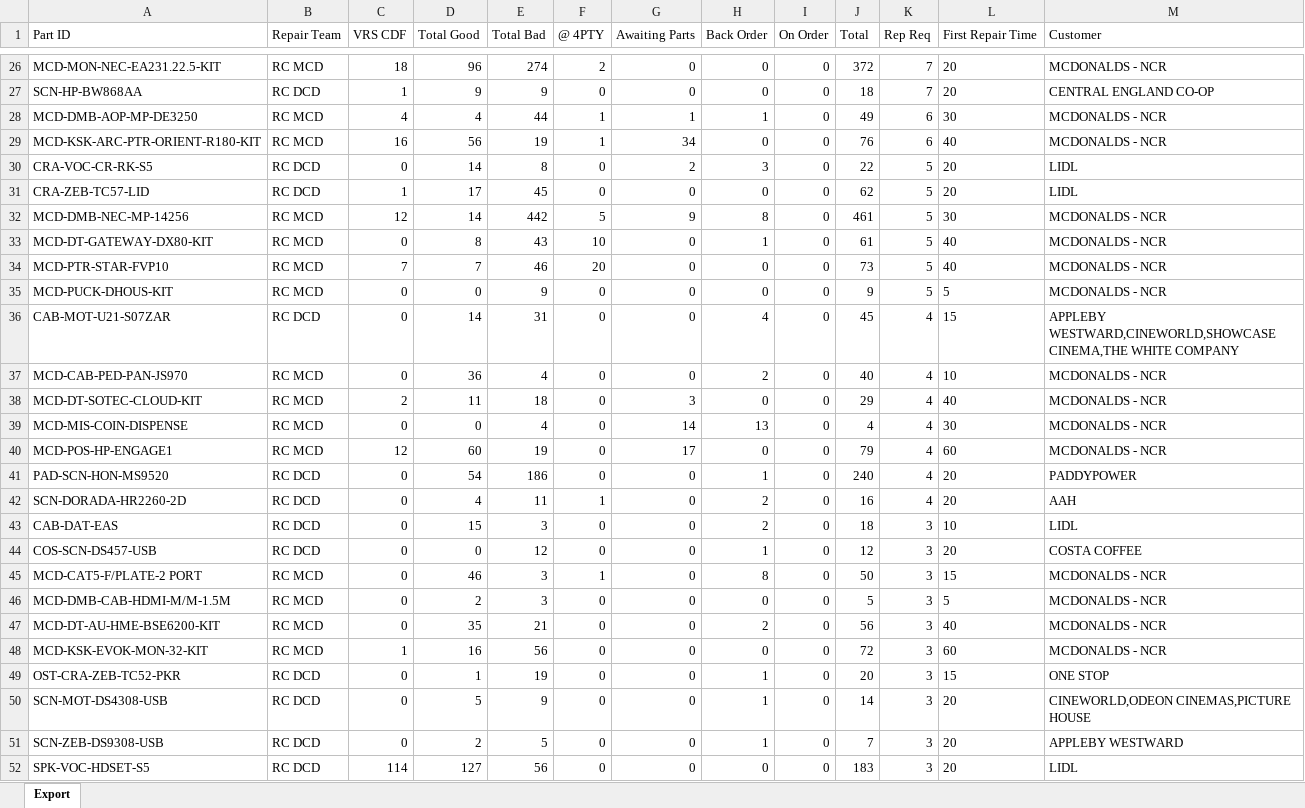
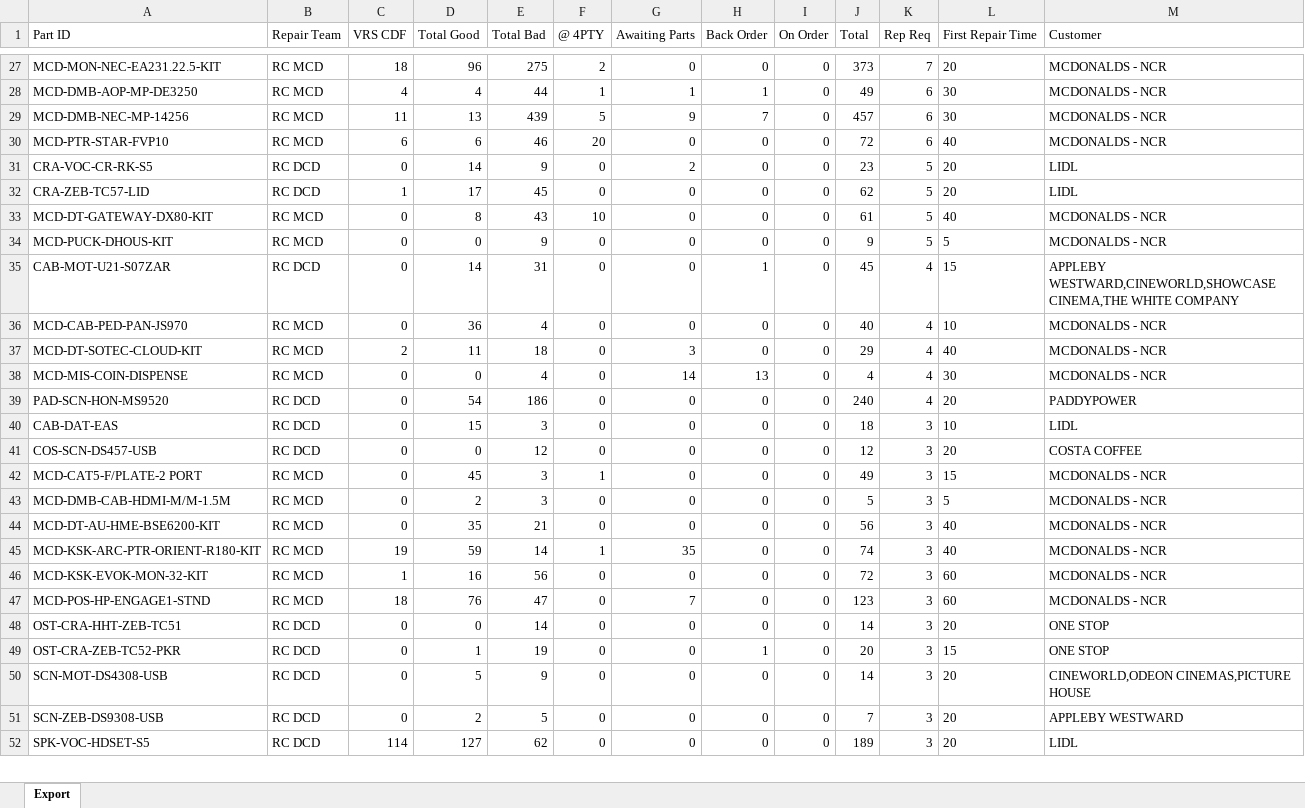
Before and after one commit to NotKamran07/dcd-priority-list, an Excel workbook: Both PowerBi Complete.xlsx, sheet Export, drawn as a sheet; only a part is shown, gaps mark what is left out; values as stored, in another font and other column widths than the file's, no borders; removed rows and columns are numbered as before the commit, all else as after; the diff covers the shown part only; the diff names each change by its address in the sheet, - before the commit and + after, or states it on an @@ line.

```diff
--- a/Both PowerBi Complete.xlsx (sheet Export)
+++ b/Both PowerBi Complete.xlsx (sheet Export)
-E27 (Total Bad): 274
+E27 (Total Bad): 275
-J27 (Total): 372
+J27 (Total): 373
-row 27: SCN-HP-BW868AA | RC DCD | 1 | 9 | 9 | 0 | 0 | 0 | 0 | 18 | 7 | 20 | CENTRAL ENGLAND CO-OP
-row 29: MCD-KSK-ARC-PTR-ORIENT-R180-KIT | RC MCD | 16 | 56 | 19 | 1 | 34 | 0 | 0 | 76 | 6 | 40 | MCDONALDS - NCR
+row 29: MCD-DMB-NEC-MP-14256 | RC MCD | 11 | 13 | 439 | 5 | 9 | 7 | 0 | 457 | 6 | 30 | MCDONALDS - NCR
+row 30: MCD-PTR-STAR-FVP10 | RC MCD | 6 | 6 | 46 | 20 | 0 | 0 | 0 | 72 | 6 | 40 | MCDONALDS - NCR
-E31 (Total Bad): 8
+E31 (Total Bad): 9
-H31 (Back Order): 3
+H31 (Back Order): 0
-J31 (Total): 22
+J31 (Total): 23
-row 32: MCD-DMB-NEC-MP-14256 | RC MCD | 12 | 14 | 442 | 5 | 9 | 8 | 0 | 461 | 5 | 30 | MCDONALDS - NCR
-H33 (Back Order): 1
+H33 (Back Order): 0
-row 34: MCD-PTR-STAR-FVP10 | RC MCD | 7 | 7 | 46 | 20 | 0 | 0 | 0 | 73 | 5 | 40 | MCDONALDS - NCR
-H35 (Back Order): 4
+H35 (Back Order): 1
-H36 (Back Order): 2
+H36 (Back Order): 0
-row 40: MCD-POS-HP-ENGAGE1 | RC MCD | 12 | 60 | 19 | 0 | 17 | 0 | 0 | 79 | 4 | 60 | MCDONALDS - NCR
-H39 (Back Order): 1
+H39 (Back Order): 0
-row 42: SCN-DORADA-HR2260-2D | RC DCD | 0 | 4 | 11 | 1 | 0 | 2 | 0 | 16 | 4 | 20 | AAH
-H40 (Back Order): 2
+H40 (Back Order): 0
-H41 (Back Order): 1
+H41 (Back Order): 0
-D42 (Total Good): 46
+D42 (Total Good): 45
-H42 (Back Order): 8
+H42 (Back Order): 0
-J42 (Total): 50
+J42 (Total): 49
-H44 (Back Order): 2
+H44 (Back Order): 0
+row 45: MCD-KSK-ARC-PTR-ORIENT-R180-KIT | RC MCD | 19 | 59 | 14 | 1 | 35 | 0 | 0 | 74 | 3 | 40 | MCDONALDS - NCR
+row 47: MCD-POS-HP-ENGAGE1-STND | RC MCD | 18 | 76 | 47 | 0 | 7 | 0 | 0 | 123 | 3 | 60 | MCDONALDS - NCR
+row 48: OST-CRA-HHT-ZEB-TC51 | RC DCD | 0 | 0 | 14 | 0 | 0 | 0 | 0 | 14 | 3 | 20 | ONE STOP
-H50:H51 (Back Order): 1
+H50:H51 (Back Order): 0
-E52 (Total Bad): 56
+E52 (Total Bad): 62
-J52 (Total): 183
+J52 (Total): 189
```
Also changed, not shown: 11 added rows, 10 removed rows and 229 edited cells elsewhere in this sheet, 1 other file.
